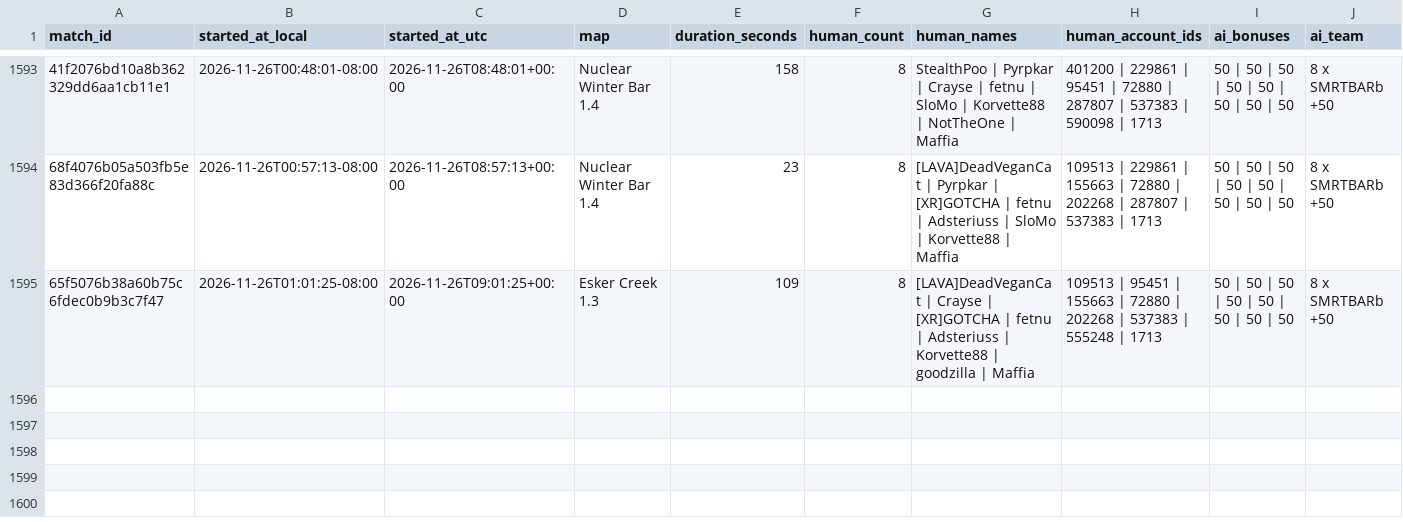
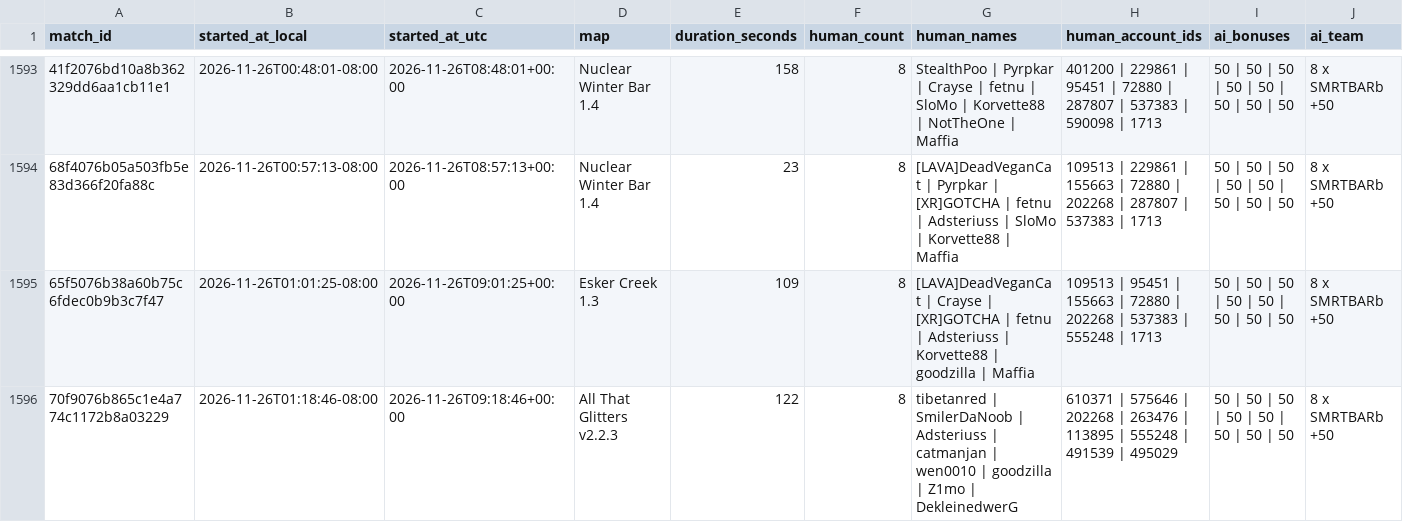
Before and after one commit to Barscrewl/BarbOS, a CSV file: data/matches_index.csv, drawn as a sheet; only a part is shown, gaps mark what is left out; rows hold the shown columns only; the diff names each change by its address in the sheet, - before the commit and + after, or states it on an @@ line.

```diff
--- a/data/matches_index.csv
+++ b/data/matches_index.csv
+row 1596: 70f9076b865c1e4a774c1172b8a03229 | 2026-11-26T01:18:46-08:00 | 2026-11-26T09:18:46+00:00 | All That Glitters v2.2.3 | 122 | 8 | tibetanred | SmilerDaNoob | Adsteriuss | catmanjan | wen0010 | goodzilla | Z1mo | DekleinedwerG | 610371 | 575646 | 202268 | 263476 | 113895 | 555248 | 491539 | 495029 | 50 | 50 | 50 | 50 | 50 | 50 | 50 | 50 | 8 x SMRTBARb +50
```
Also changed, not shown: public/fixed_seed/matches.csv, public/matches.csv, 2 other files.
